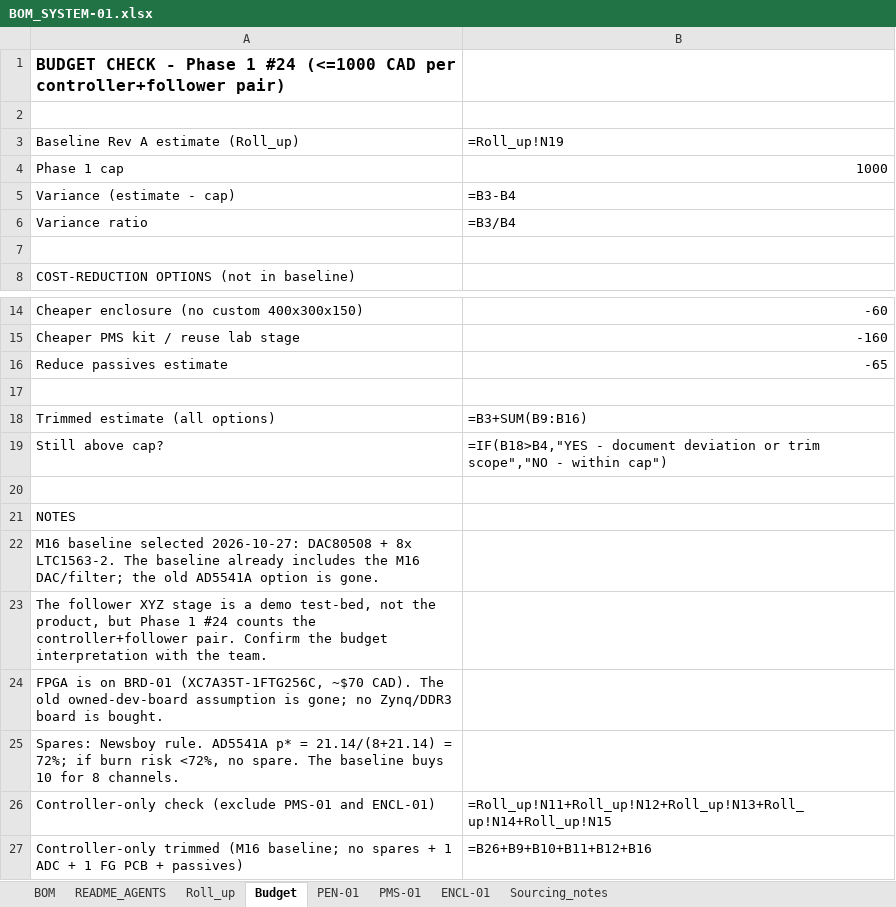
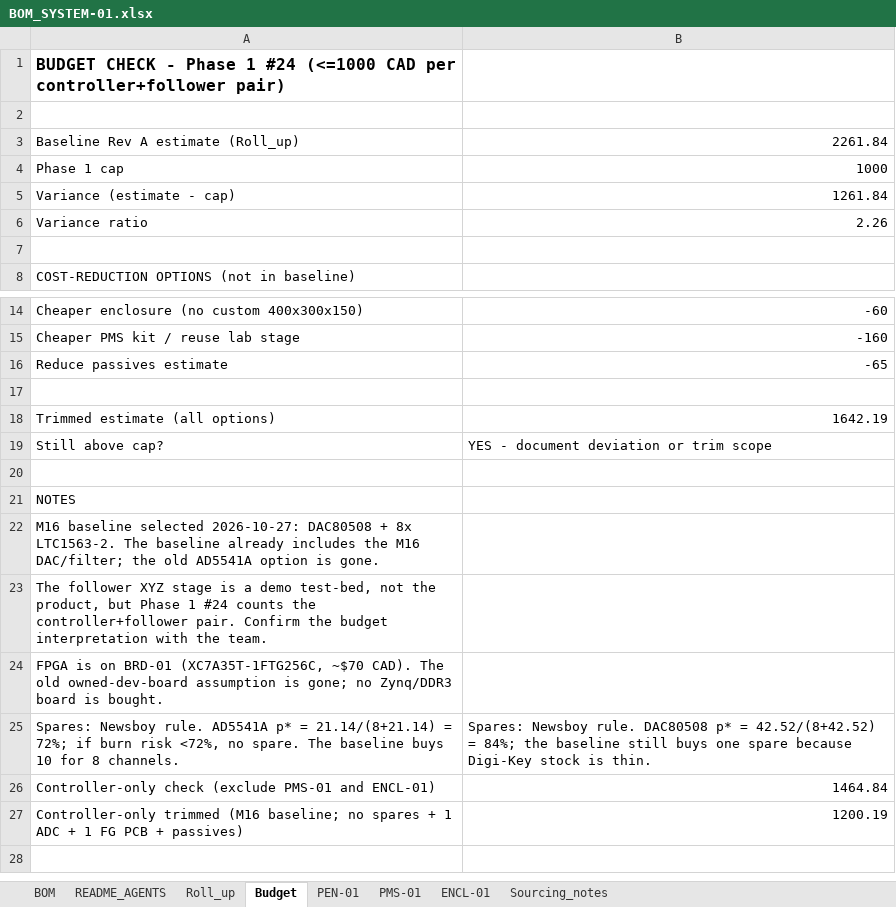
Before and after one commit to poisnoir/Capstone, an Excel workbook: hardware/bom/BOM_SYSTEM-01.xlsx, sheet Budget, drawn as a sheet; only a part is shown, gaps mark what is left out; values as stored, in another font and other column widths than the file's, no borders; formulas without a stored value are shown as written; the diff names each change by its address in the sheet, - before the commit and + after, or states it on an @@ line.

```diff
--- a/hardware/bom/BOM_SYSTEM-01.xlsx (sheet Budget)
+++ b/hardware/bom/BOM_SYSTEM-01.xlsx (sheet Budget)
-B3: =Roll_up!N19
+B3: 2261.84
-B5: =B3-B4
+B5: 1261.84
-B6: =B3/B4
+B6: 2.26
-B18: =B3+SUM(B9:B16)
+B18: 1642.19
-B19: =IF(B18>B4,"YES - document deviation or trim scope","NO - within cap")
+B19: YES - document deviation or trim scope
-B25: (empty)
+B25: Spares: Newsboy rule. DAC80508 p* = 42.52/(8+42.52) = 84%; the baseline still buys one spare because Digi-Key stock is thin.
-B26: =Roll_up!N11+Roll_up!N12+Roll_up!N13+Roll_up!N14+Roll_up!N15
+B26: 1464.84
-B27: =B26+B9+B10+B11+B12+B16
+B27: 1200.19
```
Also changed, not shown: sheet BOM, sheet Roll_up, sheet ENCL-01, sheet Sourcing_notes, sheet PEN-01, sheet README_AGENTS, 1 more sheet, formulas that keep their value, 9 other files.
